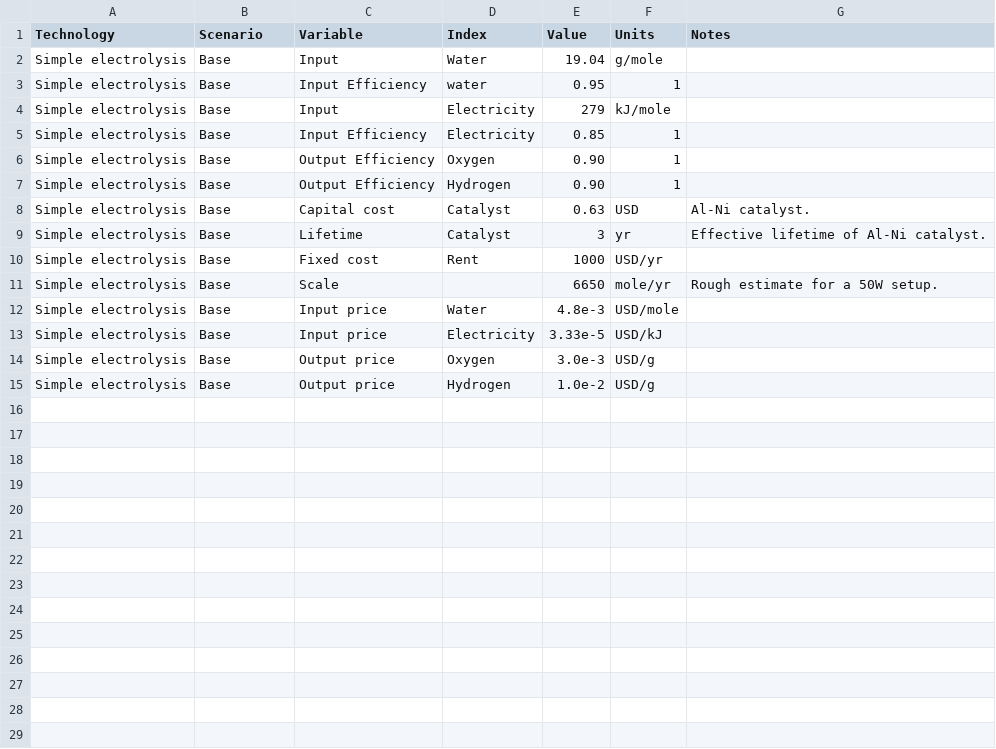
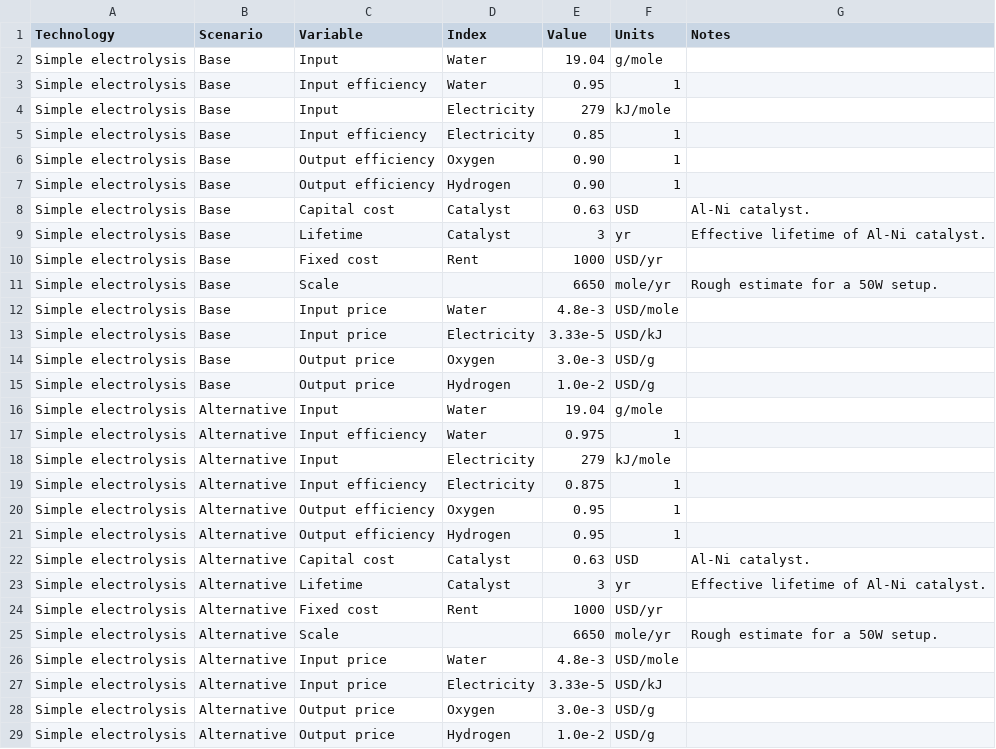
Before and after one commit to NREL/tyche, a TSV file: framework/data/designs.tsv, drawn as a sheet.

```diff
--- a/framework/data/designs.tsv
+++ b/framework/data/designs.tsv
@@ -2,7 +2,7 @@ Technology	Scenario	Variable	Index	Value	Units	Notes
 Simple electrolysis	Base	Input	Water	19.04	g/mole	
-Simple electrolysis	Base	Input Efficiency	water	0.95	1	
+Simple electrolysis	Base	Input efficiency	Water	0.95	1	
 Simple electrolysis	Base	Input	Electricity	279	kJ/mole	
-Simple electrolysis	Base	Input Efficiency	Electricity	0.85	1	
-Simple electrolysis	Base	Output Efficiency	Oxygen	0.90	1	
-Simple electrolysis	Base	Output Efficiency	Hydrogen	0.90	1	
+Simple electrolysis	Base	Input efficiency	Electricity	0.85	1	
+Simple electrolysis	Base	Output efficiency	Oxygen	0.90	1	
+Simple electrolysis	Base	Output efficiency	Hydrogen	0.90	1	
 Simple electrolysis	Base	Capital cost	Catalyst	0.63	USD	Al-Ni catalyst.
@@ -15 +15,15 @@ Simple electrolysis	Base	Output price	Oxygen	3.0e-3	USD/g
 Simple electrolysis	Base	Output price	Hydrogen	1.0e-2	USD/g
+Simple electrolysis	Alternative	Input	Water	19.04	g/mole	
+Simple electrolysis	Alternative	Input efficiency	Water	0.975	1	
+Simple electrolysis	Alternative	Input	Electricity	279	kJ/mole	
+Simple electrolysis	Alternative	Input efficiency	Electricity	0.875	1	
+Simple electrolysis	Alternative	Output efficiency	Oxygen	0.95	1	
+Simple electrolysis	Alternative	Output efficiency	Hydrogen	0.95	1	
+Simple electrolysis	Alternative	Capital cost	Catalyst	0.63	USD	Al-Ni catalyst.
+Simple electrolysis	Alternative	Lifetime	Catalyst	3	yr	Effective lifetime of Al-Ni catalyst.
+Simple electrolysis	Alternative	Fixed cost	Rent	1000	USD/yr	
+Simple electrolysis	Alternative	Scale		6650	mole/yr	Rough estimate for a 50W setup.
+Simple electrolysis	Alternative	Input price	Water	4.8e-3	USD/mole	
+Simple electrolysis	Alternative	Input price	Electricity	3.33e-5	USD/kJ	
+Simple electrolysis	Alternative	Output price	Oxygen	3.0e-3	USD/g	
+Simple electrolysis	Alternative	Output price	Hydrogen	1.0e-2	USD/g
```
Also changed, not shown: framework/data/parameters.tsv, 7 other files.
